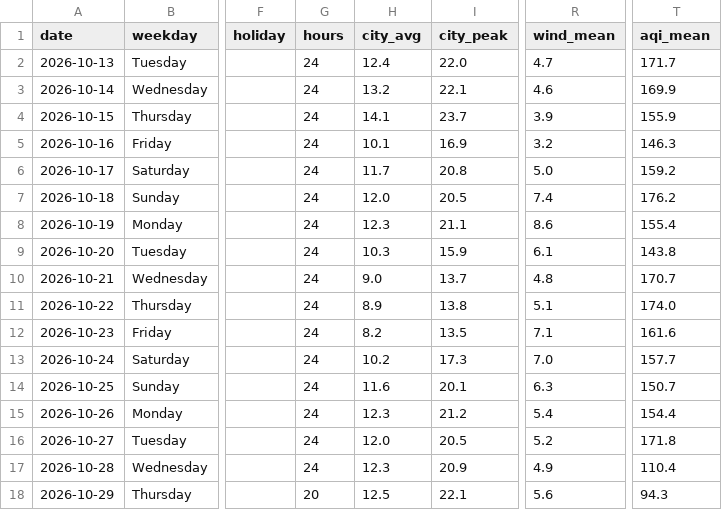
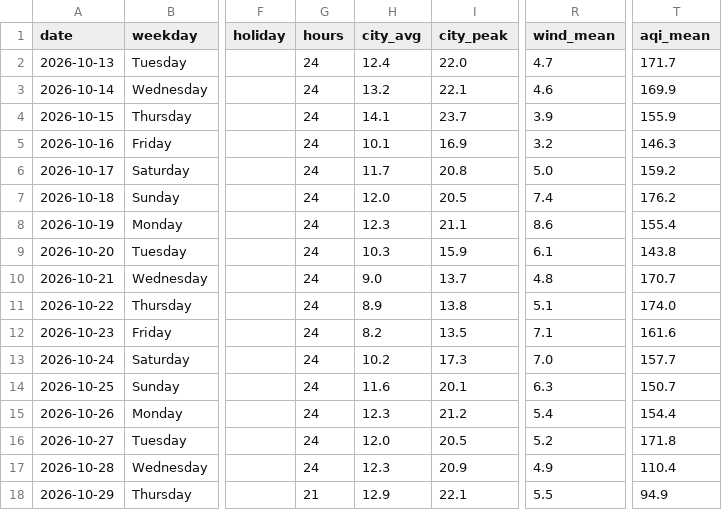
Before and after one commit to wiki-ruhan/Dhaka-Jam-70, a CSV file: data/daily_summary.csv, drawn as a sheet; only a part is shown, gaps mark what is left out; the diff names each change by its address in the sheet, - before the commit and + after, or states it on an @@ line.

```diff
--- a/data/daily_summary.csv
+++ b/data/daily_summary.csv
-G18 (hours): 20
+G18 (hours): 21
-H18 (city_avg): 12.5
+H18 (city_avg): 12.9
-R18 (wind_mean): 5.6
+R18 (wind_mean): 5.5
-T18 (aqi_mean): 94.3
+T18 (aqi_mean): 94.9
```
Also changed, not shown: data/conditions.csv, data/daily/ranking/2026-10-29_ranking.csv, 15 other files.
